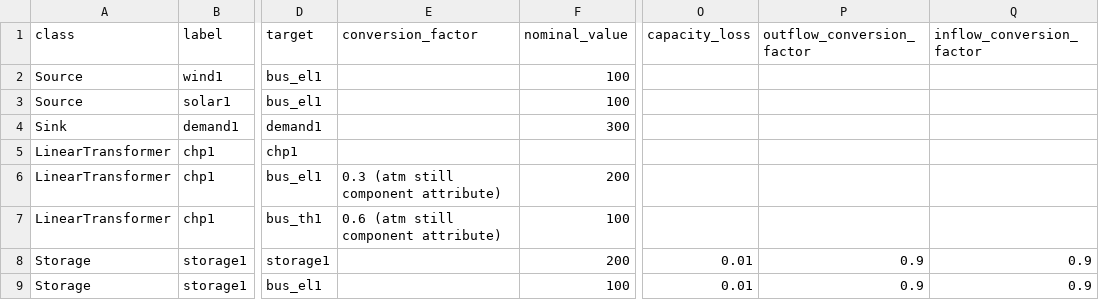
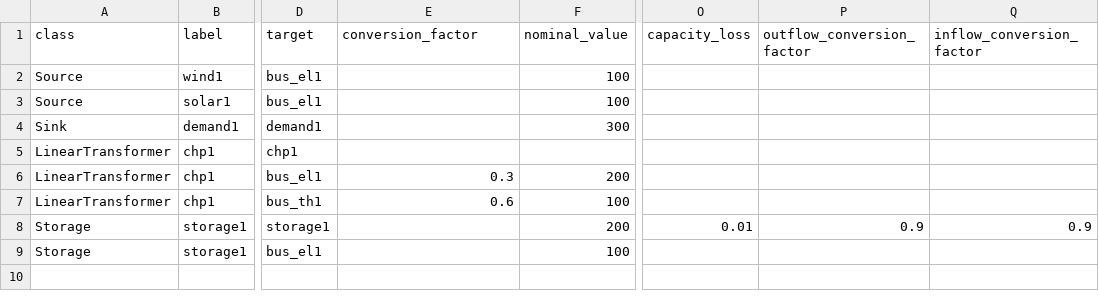
Before and after one commit to oemof/oemof-solph, a CSV file: oemof/solph/nodes_flows.csv, drawn as a sheet; only a part is shown, gaps mark what is left out; the diff names each change by its address in the sheet, - before the commit and + after, or states it on an @@ line.

Commit message:
Set attributes generic

```diff
--- a/oemof/solph/nodes_flows.csv
+++ b/oemof/solph/nodes_flows.csv
-E6 (conversion_factor): 0.3 (atm still component attribute)
+E6 (conversion_factor): 0.3
-E7 (conversion_factor): 0.6 (atm still component attribute)
+E7 (conversion_factor): 0.6
-O9 (capacity_loss): 0.01
+O9 (capacity_loss): (empty)
-P9 (outflow_conversion_factor): 0.9
+P9 (outflow_conversion_factor): (empty)
-Q9 (inflow_conversion_factor): 0.9
+Q9 (inflow_conversion_factor): (empty)
```
Also changed, not shown: 1 other file.
